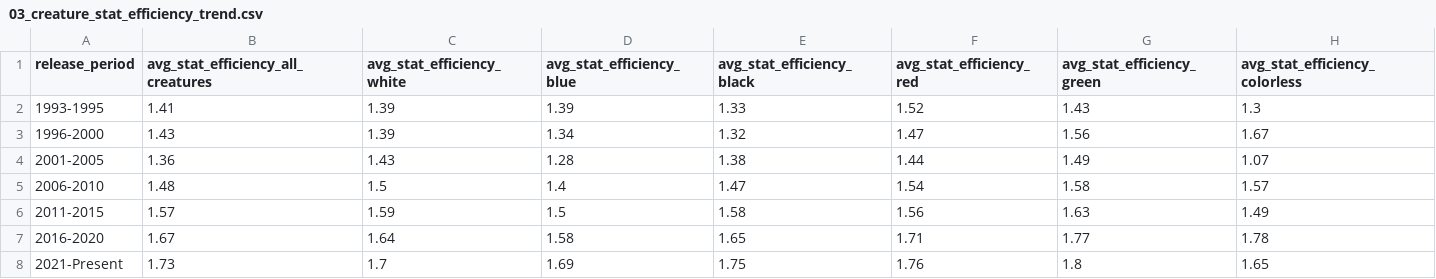
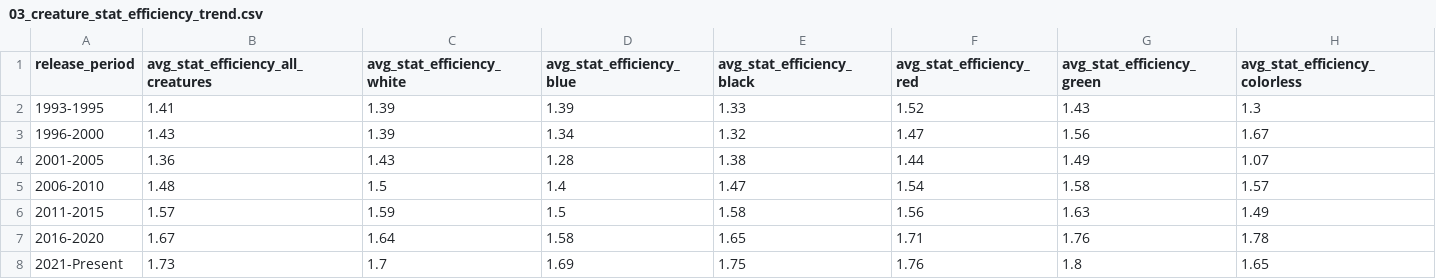
Before and after one commit to deeweinacht/AtomicCards-DataWrangling-Python, a CSV file: data/output/query_results/03_creature_stat_efficiency_trend.csv, drawn as a sheet.

```diff
--- a/data/output/query_results/03_creature_stat_efficiency_trend.csv
+++ b/data/output/query_results/03_creature_stat_efficiency_trend.csv
@@ -6,3 +6,3 @@ release_period,avg_stat_efficiency_all_creatures,avg_stat_efficiency_white,avg_s
 2011-2015,1.57,1.59,1.5,1.58,1.56,1.63,1.49
-2016-2020,1.67,1.64,1.58,1.65,1.71,1.77,1.78
+2016-2020,1.67,1.64,1.58,1.65,1.71,1.76,1.78
 2021-Present,1.73,1.7,1.69,1.75,1.76,1.8,1.65
```
Also changed, not shown: data/output/query_results/05_mechanic_color_concentration.csv, data/output/query_results/06_expansion_set_design_profile.csv, 29 other files.
